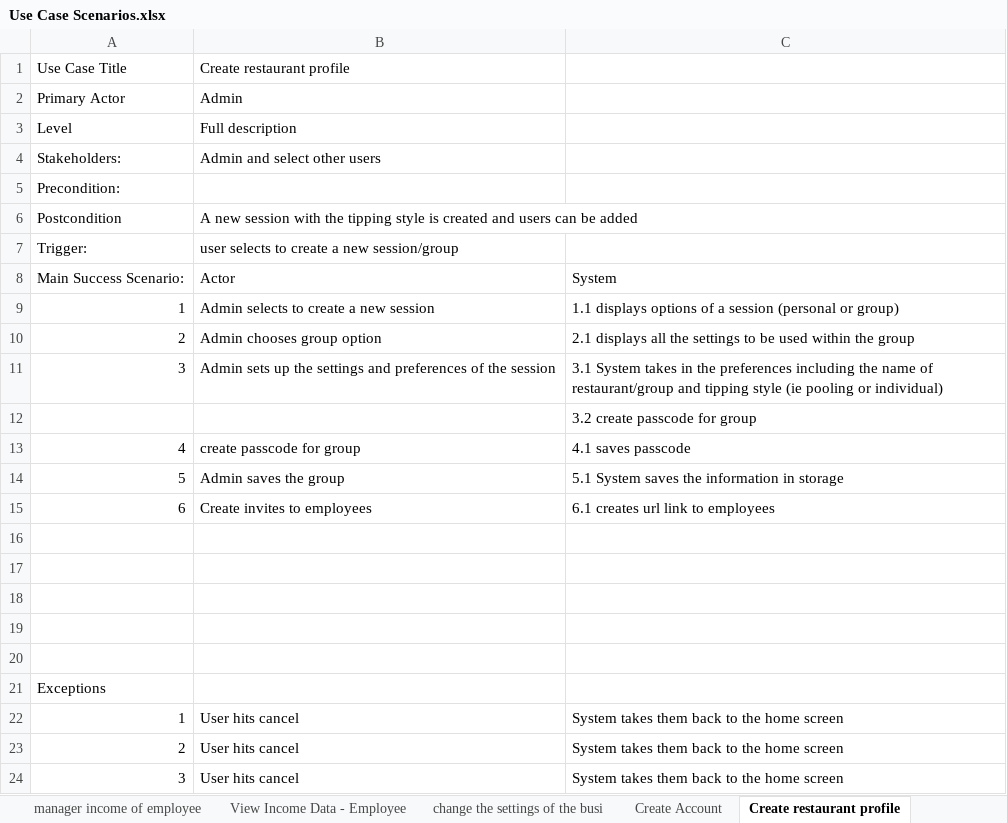
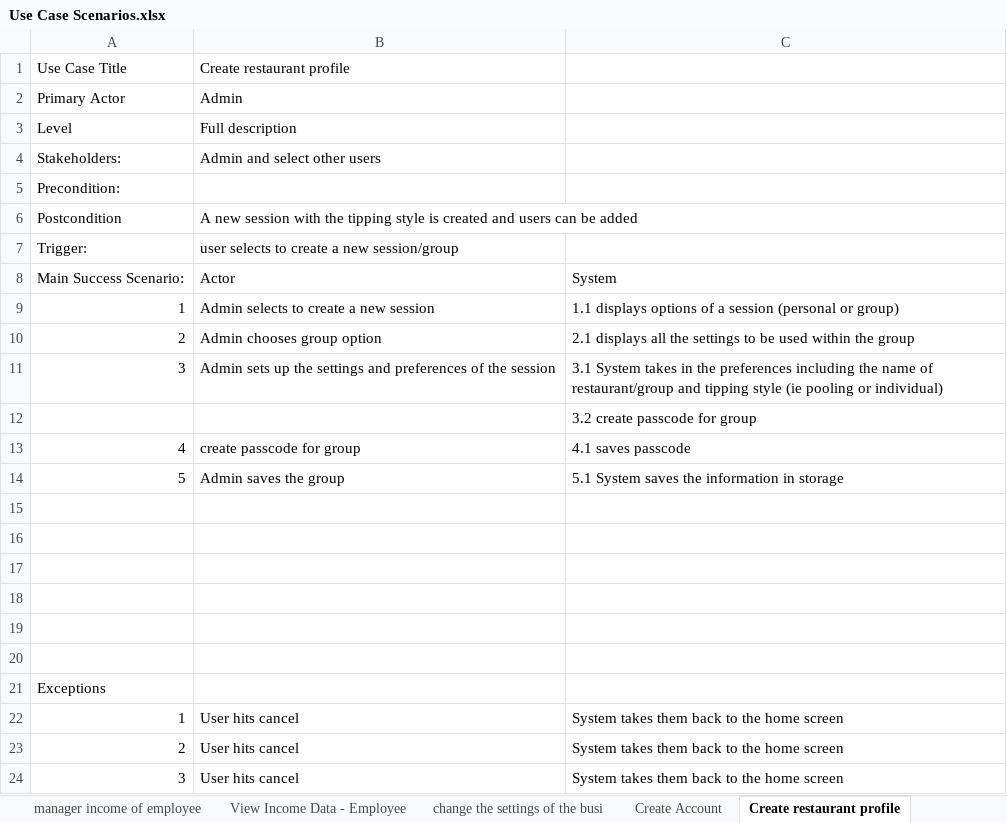
Before and after one commit to BennoMan123/PayStub-app, an Excel workbook: System Requirements/Use Case Scenarios.xlsx, sheet Create restaurant profile, drawn as a sheet; values as stored, in another font and other column widths than the file's, no borders; charts and pictures not drawn; the diff names each change by its address in the sheet, - before the commit and + after, or states it on an @@ line.

```diff
--- a/System Requirements/Use Case Scenarios.xlsx (sheet Create restaurant profile)
+++ b/System Requirements/Use Case Scenarios.xlsx (sheet Create restaurant profile)
-row 15: 6 | Create invites to employees | 6.1 creates url link to employees
+row 15: (empty)
```
Also changed, not shown: sheet Create Account, sheet Create Employee profile.
